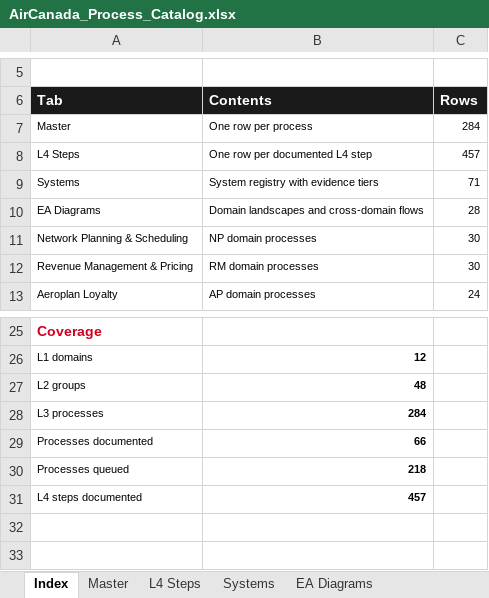
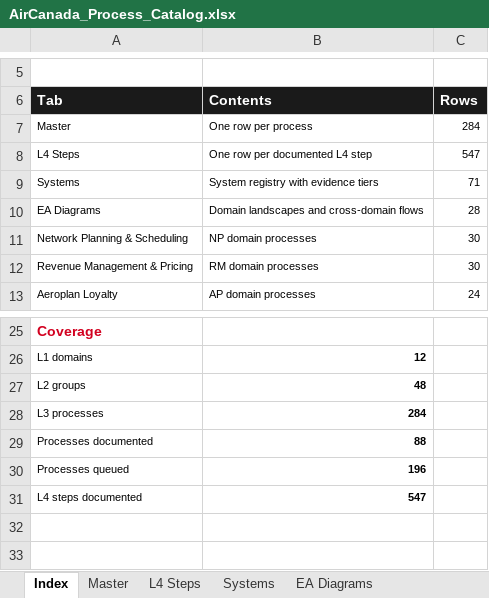
Before and after one commit to ghatk047/AirCanadaProcessWiki, an Excel workbook: data/AirCanada_Process_Catalog.xlsx, sheet Index, drawn as a sheet; only a part is shown, gaps mark what is left out; values as stored, in another font and other column widths than the file's, no borders; the diff names each change by its address in the sheet, - before the commit and + after, or states it on an @@ line.

```diff
--- a/data/AirCanada_Process_Catalog.xlsx (sheet Index)
+++ b/data/AirCanada_Process_Catalog.xlsx (sheet Index)
-C8 (Rows): 457
+C8 (Rows): 547
-B29 (Contents): 66
+B29 (Contents): 88
-B30 (Contents): 218
+B30 (Contents): 196
-B31 (Contents): 457
+B31 (Contents): 547
```
Also changed, not shown: sheet L4 Steps, sheet Master, sheet Aeroplan Loyalty, sheet Systems, 54 other files.
